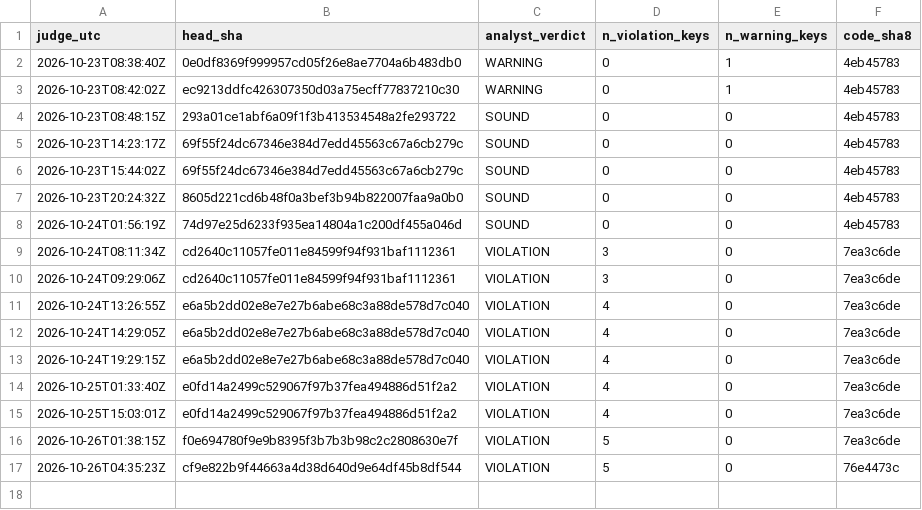
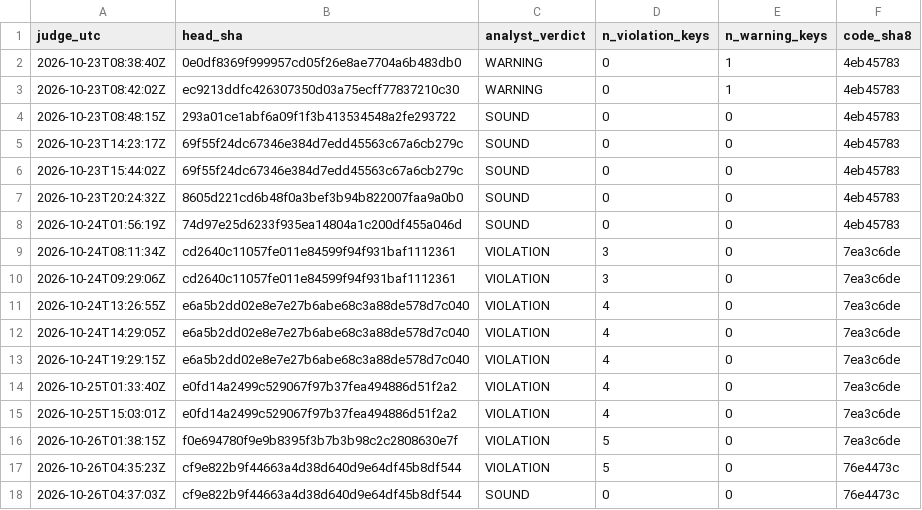
Before and after one commit to Mohamedalhaaj/gold-forward-watch, a CSV file: reports/judge_analyst/VERDICTS.csv, drawn as a sheet; the diff names each change by its address in the sheet, - before the commit and + after, or states it on an @@ line.

```diff
--- a/reports/judge_analyst/VERDICTS.csv
+++ b/reports/judge_analyst/VERDICTS.csv
+row 18: 2026-10-26T04:37:03Z | cf9e822b9f44663a4d38d640d9e64df45b8df544 | SOUND | 0 | 0 | 76e4473c
```
Also changed, not shown: reports/judge_analyst/evidence.csv, 3 other files.
